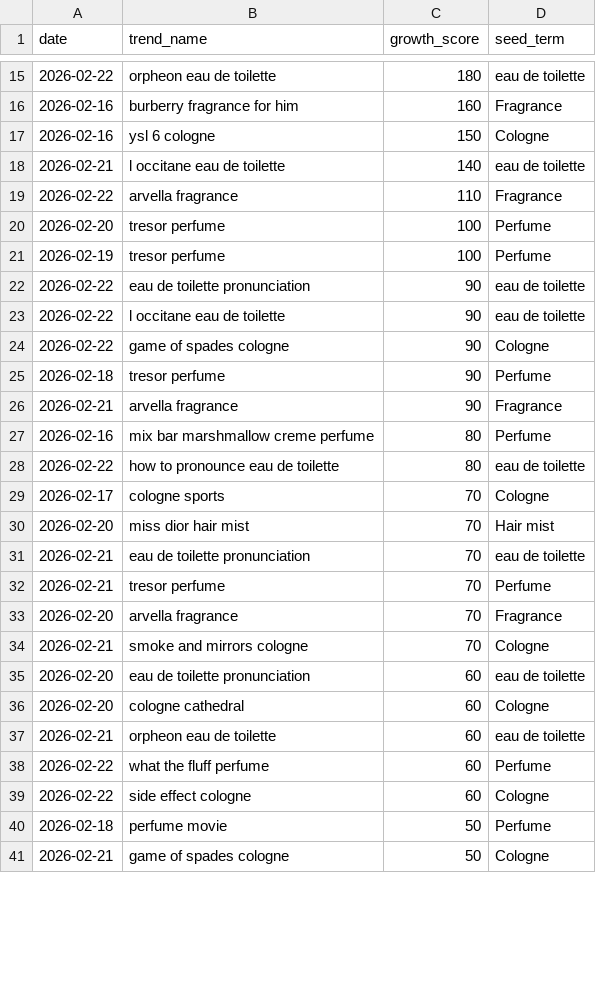
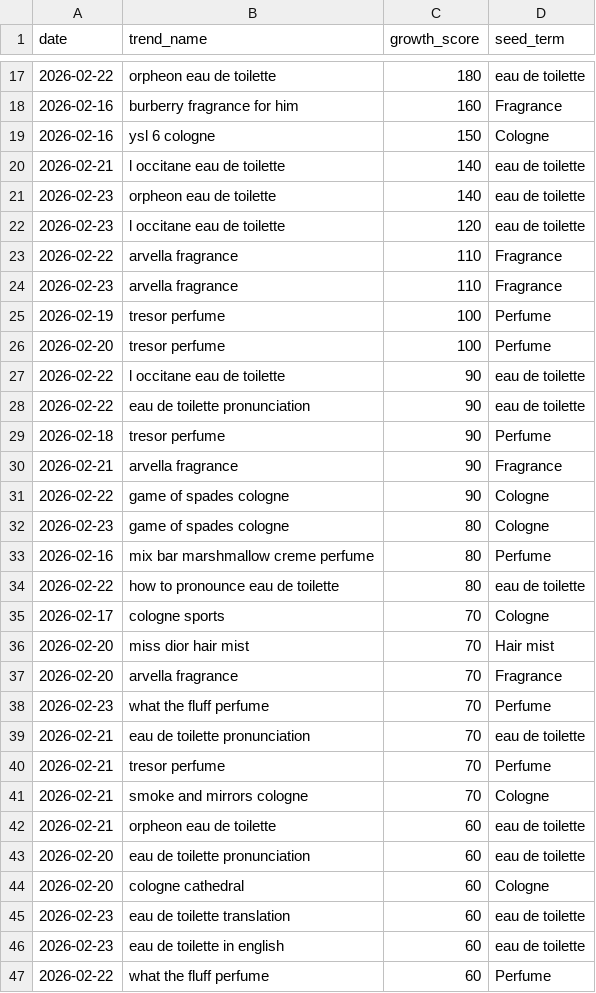
Before and after one commit to yunadata/scent-tracker, a CSV file: discovered_trends.csv, drawn as a sheet; only a part is shown, gaps mark what is left out; the shorter side is filled out with more unchanged rows; the diff covers the shown part only.

```diff
--- a/discovered_trends.csv
+++ b/discovered_trends.csv
@@ -18,10 +20,14 @@ date,trend_name,growth_score,seed_term
 2026-02-21,l occitane eau de toilette,140,eau de toilette
+2026-02-23,orpheon eau de toilette,140,eau de toilette
+2026-02-23,l occitane eau de toilette,120,eau de toilette
 2026-02-22,arvella fragrance,110,Fragrance
+2026-02-23,arvella fragrance,110,Fragrance
+2026-02-19,tresor perfume,100,Perfume
 2026-02-20,tresor perfume,100,Perfume
-2026-02-19,tresor perfume,100,Perfume
+2026-02-22,l occitane eau de toilette,90,eau de toilette
 2026-02-22,eau de toilette pronunciation,90,eau de toilette
-2026-02-22,l occitane eau de toilette,90,eau de toilette
-2026-02-22,game of spades cologne,90,Cologne
 2026-02-18,tresor perfume,90,Perfume
 2026-02-21,arvella fragrance,90,Fragrance
+2026-02-22,game of spades cologne,90,Cologne
+2026-02-23,game of spades cologne,80,Cologne
 2026-02-16,mix bar marshmallow creme perfume,80,Perfume
@@ -30,9 +36,12 @@ date,trend_name,growth_score,seed_term
 2026-02-20,miss dior hair mist,70,Hair mist
+2026-02-20,arvella fragrance,70,Fragrance
+2026-02-23,what the fluff perfume,70,Perfume
 2026-02-21,eau de toilette pronunciation,70,eau de toilette
 2026-02-21,tresor perfume,70,Perfume
-2026-02-20,arvella fragrance,70,Fragrance
 2026-02-21,smoke and mirrors cologne,70,Cologne
+2026-02-21,orpheon eau de toilette,60,eau de toilette
 2026-02-20,eau de toilette pronunciation,60,eau de toilette
 2026-02-20,cologne cathedral,60,Cologne
-2026-02-21,orpheon eau de toilette,60,eau de toilette
+2026-02-23,eau de toilette translation,60,eau de toilette
+2026-02-23,eau de toilette in english,60,eau de toilette
 2026-02-22,what the fluff perfume,60,Perfume
```
Also changed, not shown: 8 added rows and 9 moved rows elsewhere in this file.
